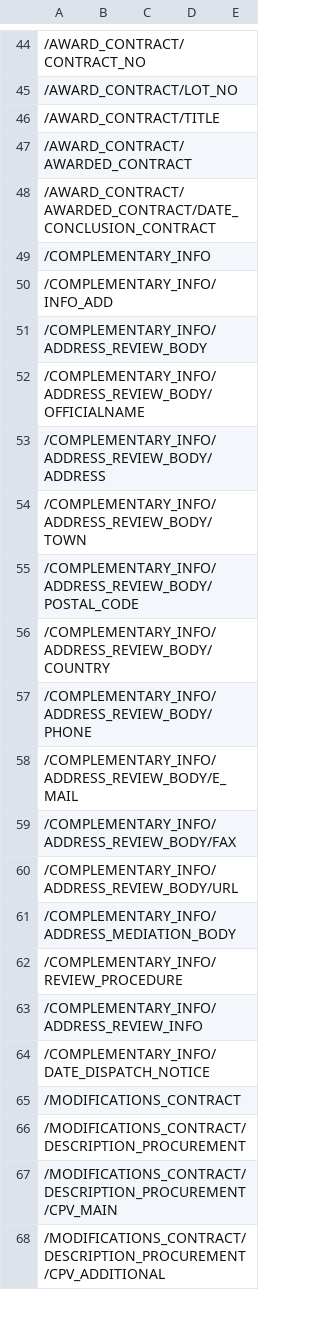
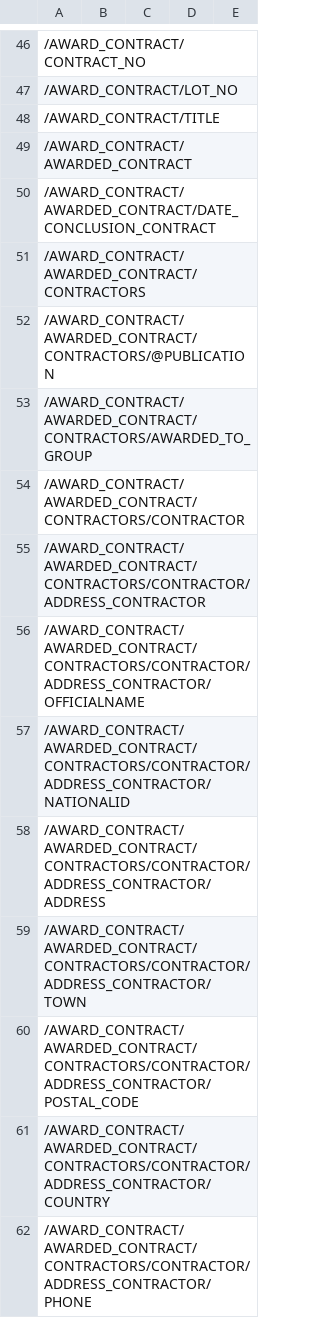
Before and after one commit to open-contracting/european-union-support, a CSV file: output/mapping/F20_2014.csv, drawn as a sheet; only a part is shown, gaps mark what is left out; the shorter side is filled out with more unchanged rows; the diff covers the shown part only; the diff names each change by its address in the sheet, - before the commit and + after, or states it on an @@ line.

```diff
--- a/output/mapping/F20_2014.csv
+++ b/output/mapping/F20_2014.csv
+row 51: /AWARD_CONTRACT/AWARDED_CONTRACT/CONTRACTORS
+row 52: /AWARD_CONTRACT/AWARDED_CONTRACT/CONTRACTORS/@PUBLICATION
+row 53: /AWARD_CONTRACT/AWARDED_CONTRACT/CONTRACTORS/AWARDED_TO_GROUP
+row 54: /AWARD_CONTRACT/AWARDED_CONTRACT/CONTRACTORS/CONTRACTOR
+row 55: /AWARD_CONTRACT/AWARDED_CONTRACT/CONTRACTORS/CONTRACTOR/ADDRESS_CONTRACTOR
+row 56: /AWARD_CONTRACT/AWARDED_CONTRACT/CONTRACTORS/CONTRACTOR/ADDRESS_CONTRACTOR/OFFICIALNAME
+row 57: /AWARD_CONTRACT/AWARDED_CONTRACT/CONTRACTORS/CONTRACTOR/ADDRESS_CONTRACTOR/NATIONALID
+row 58: /AWARD_CONTRACT/AWARDED_CONTRACT/CONTRACTORS/CONTRACTOR/ADDRESS_CONTRACTOR/ADDRESS
+row 59: /AWARD_CONTRACT/AWARDED_CONTRACT/CONTRACTORS/CONTRACTOR/ADDRESS_CONTRACTOR/TOWN
+row 60: /AWARD_CONTRACT/AWARDED_CONTRACT/CONTRACTORS/CONTRACTOR/ADDRESS_CONTRACTOR/POSTAL_CODE
+row 61: /AWARD_CONTRACT/AWARDED_CONTRACT/CONTRACTORS/CONTRACTOR/ADDRESS_CONTRACTOR/COUNTRY
+row 62: /AWARD_CONTRACT/AWARDED_CONTRACT/CONTRACTORS/CONTRACTOR/ADDRESS_CONTRACTOR/PHONE
```
Also changed, not shown: 27 added rows elsewhere in this file, output/mapping/F14_2014.csv.
